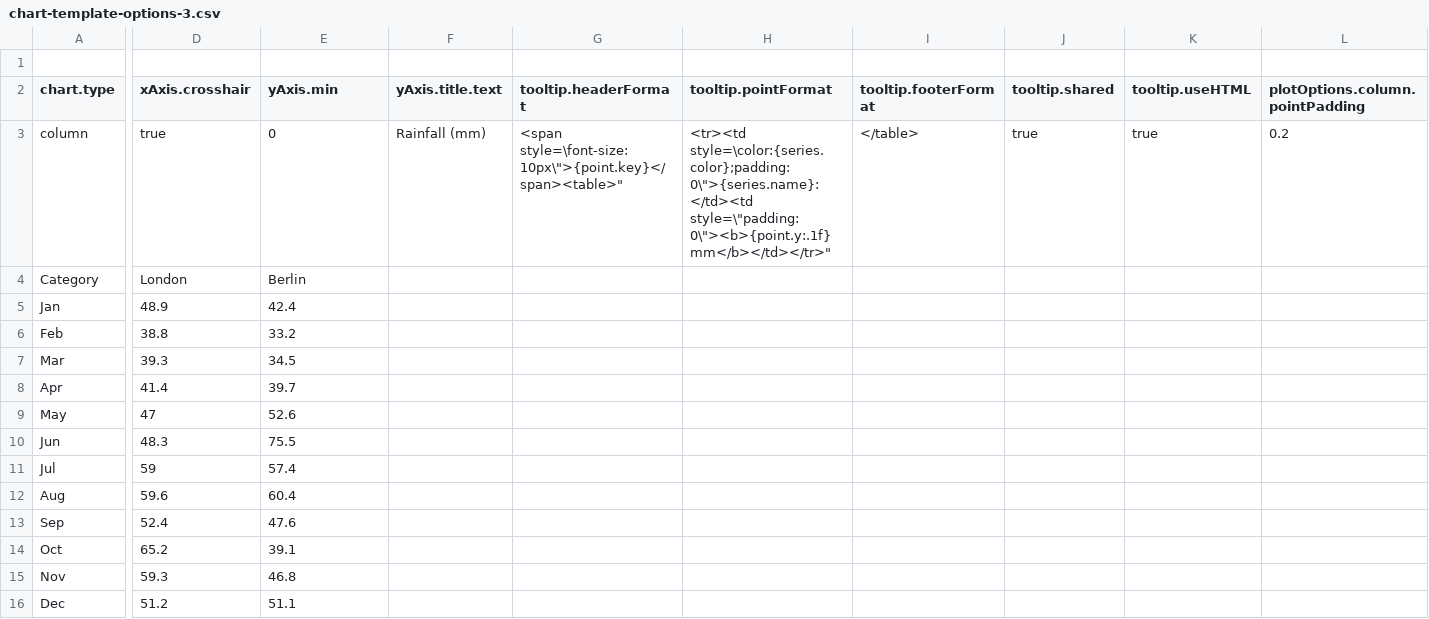
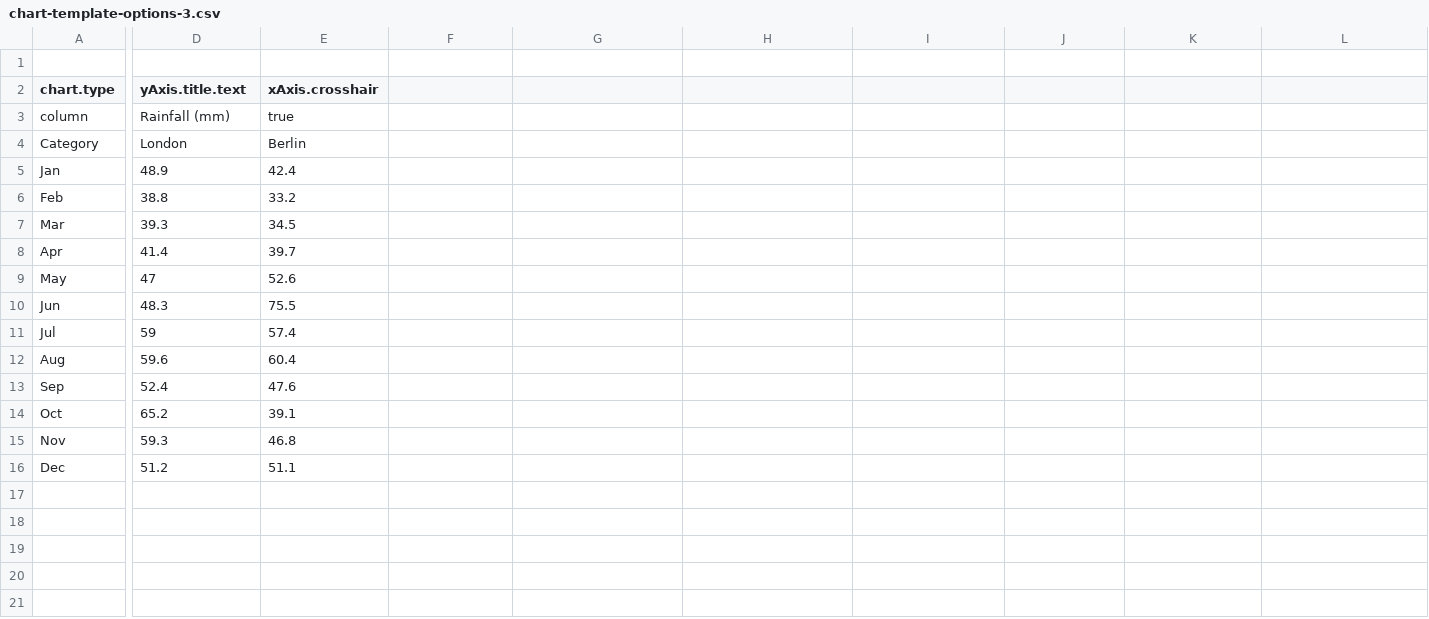
Before and after one commit to avtzis/ntua-mycharts, a CSV file: server/data/chart-template-options-3.csv, drawn as a sheet; only a part is shown, gaps mark what is left out; the diff covers the shown part only; the diff names each change by its address in the sheet, - before the commit and + after, or states it on an @@ line.

```diff
--- a/server/data/chart-template-options-3.csv
+++ b/server/data/chart-template-options-3.csv
-D2: xAxis.crosshair
+D2: yAxis.title.text
-E2: yAxis.min
+E2: xAxis.crosshair
-F2: yAxis.title.text
+F2: (empty)
-G2: tooltip.headerFormat
+G2: (empty)
-H2: tooltip.pointFormat
+H2: (empty)
-I2: tooltip.footerFormat
+I2: (empty)
-J2: tooltip.shared
+J2: (empty)
-K2: tooltip.useHTML
+K2: (empty)
-L2: plotOptions.column.pointPadding
+L2: (empty)
-D3 (yAxis.title.text): true
+D3 (yAxis.title.text): Rainfall (mm)
-E3 (xAxis.crosshair): 0
+E3 (xAxis.crosshair): true
-F3: Rainfall (mm)
+F3: (empty)
-G3: <span style=\font-size:10px\">{point.key}</span><table>"
+G3: (empty)
-H3: <tr><td style=\color:{series.color};padding:0\">{series.name}: </td><td style=\"padding:0\"><b>{point.y:.1f} mm</b></td></tr>"
+H3: (empty)
-I3: </table>
+I3: (empty)
-J3: true
+J3: (empty)
-K3: true
+K3: (empty)
-L3: 0.2
+L3: (empty)
```
Also changed, not shown: 3 edited cells elsewhere in this file, server/data/chart-template-options-2.csv, server/data/chart-template-options-4.csv, 3 other files.
